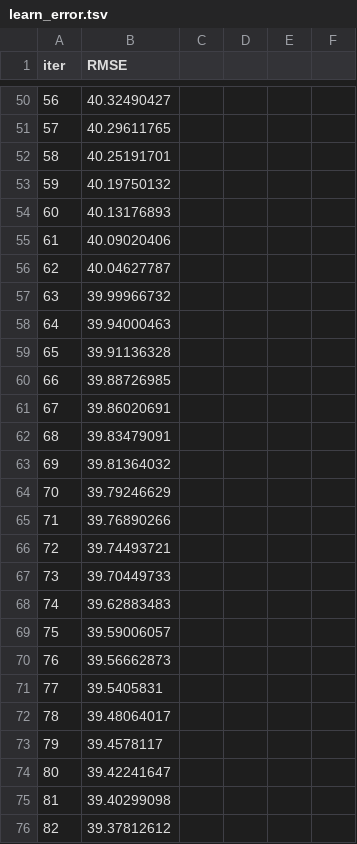
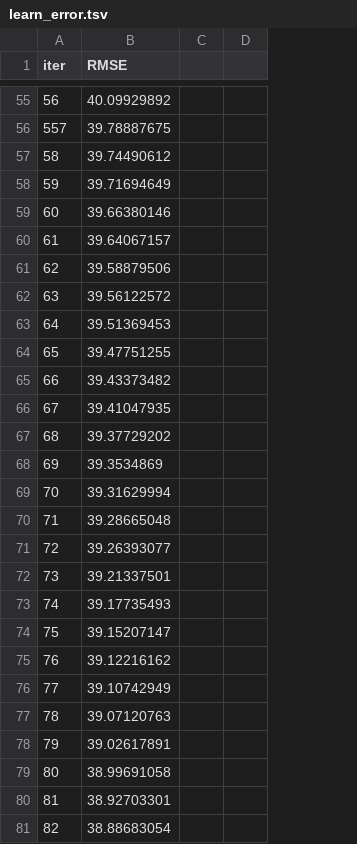
Before and after one commit to geomwangi007/Early-Detection-of-Alzheimer-s-Disease-and-Related-Dementias-Using-Social-Determinants-of-Health, a TSV file: catboost_info/learn_error.tsv, drawn as a sheet; only a part is shown, gaps mark what is left out; removed rows and columns are numbered as before the commit, all else as after; the diff covers the shown part only; the diff names each change by its address in the sheet, - before the commit and + after, or states it on an @@ line.

```diff
--- a/catboost_info/learn_error.tsv
+++ b/catboost_info/learn_error.tsv
-column C, empty
-column D, empty
-column E, empty
-column F, empty
+column C, empty
+column D, empty
-B55 (RMSE): 40.32490427
+B55 (RMSE): 40.09929892
-row 51: 57 | 40.29611765
+row 56: 557 | 39.78887675
-B57 (RMSE): 40.25191701
+B57 (RMSE): 39.74490612
-B58 (RMSE): 40.19750132
+B58 (RMSE): 39.71694649
-B59 (RMSE): 40.13176893
+B59 (RMSE): 39.66380146
-B60 (RMSE): 40.09020406
+B60 (RMSE): 39.64067157
-B61 (RMSE): 40.04627787
+B61 (RMSE): 39.58879506
-B62 (RMSE): 39.99966732
+B62 (RMSE): 39.56122572
-B63 (RMSE): 39.94000463
+B63 (RMSE): 39.51369453
-B64 (RMSE): 39.91136328
+B64 (RMSE): 39.47751255
-B65 (RMSE): 39.88726985
+B65 (RMSE): 39.43373482
-B66 (RMSE): 39.86020691
+B66 (RMSE): 39.41047935
-B67 (RMSE): 39.83479091
+B67 (RMSE): 39.37729202
-B68 (RMSE): 39.81364032
+B68 (RMSE): 39.3534869
-B69 (RMSE): 39.79246629
+B69 (RMSE): 39.31629994
-B70 (RMSE): 39.76890266
+B70 (RMSE): 39.28665048
-B71 (RMSE): 39.74493721
+B71 (RMSE): 39.26393077
-B72 (RMSE): 39.70449733
+B72 (RMSE): 39.21337501
-B73 (RMSE): 39.62883483
+B73 (RMSE): 39.17735493
-B74 (RMSE): 39.59006057
+B74 (RMSE): 39.15207147
-B75 (RMSE): 39.56662873
+B75 (RMSE): 39.12216162
-B76 (RMSE): 39.5405831
+B76 (RMSE): 39.10742949
-B77 (RMSE): 39.48064017
+B77 (RMSE): 39.07120763
-B78 (RMSE): 39.4578117
+B78 (RMSE): 39.02617891
-B79 (RMSE): 39.42241647
+B79 (RMSE): 38.99691058
-B80 (RMSE): 39.40299098
+B80 (RMSE): 38.92703301
-B81 (RMSE): 39.37812612
+B81 (RMSE): 38.88683054
```
Also changed, not shown: 14 added rows, 8 removed rows and 57 edited cells elsewhere in this file, catboost_info/time_left.tsv, 5 other files.
